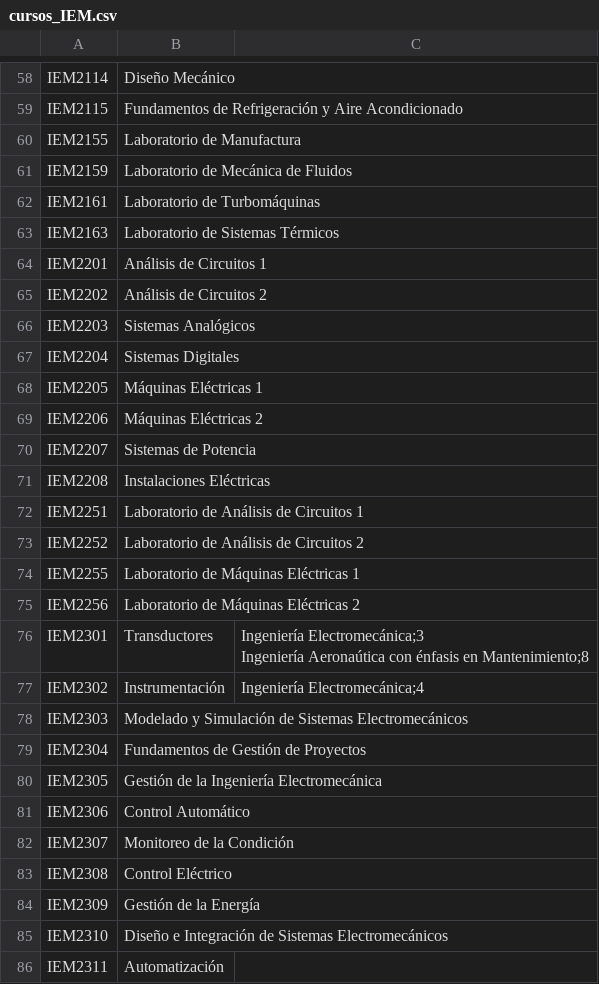
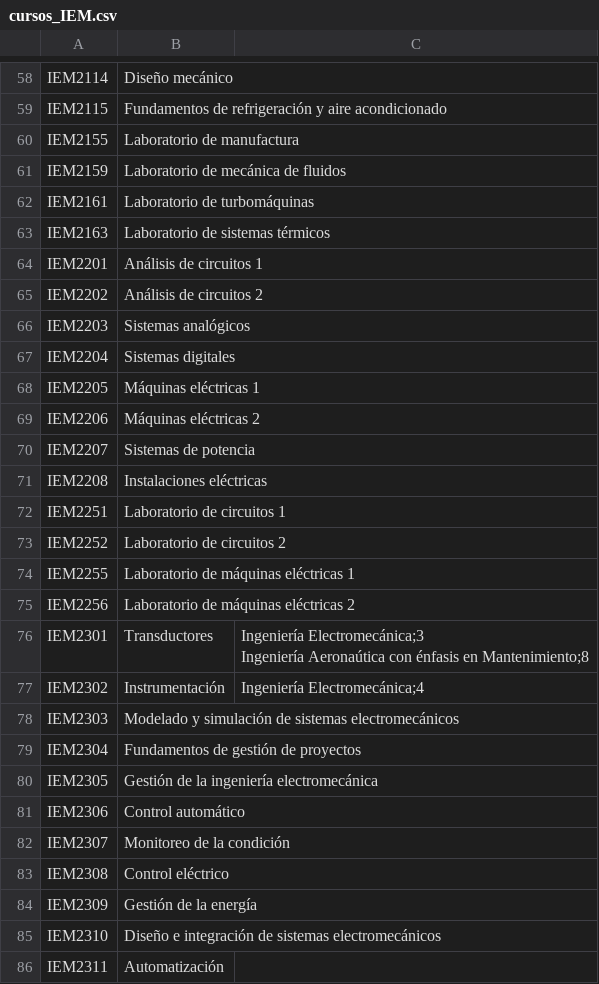
Before and after one commit to javilopsol/IEM_programas, a CSV file: cursos_IEM.csv, drawn as a sheet; only a part is shown, gaps mark what is left out; the diff covers the shown part only; the diff names each change by its address in the sheet, - before the commit and + after, or states it on an @@ line.

```diff
--- a/cursos_IEM.csv
+++ b/cursos_IEM.csv
-B58: Diseño Mecánico
+B58: Diseño mecánico
-B59: Fundamentos de Refrigeración y Aire Acondicionado
+B59: Fundamentos de refrigeración y aire acondicionado
-B60: Laboratorio de Manufactura
+B60: Laboratorio de manufactura
-B61: Laboratorio de Mecánica de Fluidos
+B61: Laboratorio de mecánica de fluidos
-B62: Laboratorio de Turbomáquinas
+B62: Laboratorio de turbomáquinas
-B63: Laboratorio de Sistemas Térmicos
+B63: Laboratorio de sistemas térmicos
-B64: Análisis de Circuitos 1
+B64: Análisis de circuitos 1
-B65: Análisis de Circuitos 2
+B65: Análisis de circuitos 2
-B66: Sistemas Analógicos
+B66: Sistemas analógicos
-B67: Sistemas Digitales
+B67: Sistemas digitales
-B68: Máquinas Eléctricas 1
+B68: Máquinas eléctricas 1
-B69: Máquinas Eléctricas 2
+B69: Máquinas eléctricas 2
-B70: Sistemas de Potencia
+B70: Sistemas de potencia
-B71: Instalaciones Eléctricas
+B71: Instalaciones eléctricas
-B72: Laboratorio de Análisis de Circuitos 1
+B72: Laboratorio de circuitos 1
-B73: Laboratorio de Análisis de Circuitos 2
+B73: Laboratorio de circuitos 2
-B74: Laboratorio de Máquinas Eléctricas 1
+B74: Laboratorio de máquinas eléctricas 1
-B75: Laboratorio de Máquinas Eléctricas 2
+B75: Laboratorio de máquinas eléctricas 2
-B78: Modelado y Simulación de Sistemas Electromecánicos
+B78: Modelado y simulación de sistemas electromecánicos
-B79: Fundamentos de Gestión de Proyectos
+B79: Fundamentos de gestión de proyectos
-B80: Gestión de la Ingeniería Electromecánica
+B80: Gestión de la ingeniería electromecánica
-B81: Control Automático
+B81: Control automático
-B82: Monitoreo de la Condición
+B82: Monitoreo de la condición
-B83: Control Eléctrico
+B83: Control eléctrico
-B84: Gestión de la Energía
+B84: Gestión de la energía
-B85: Diseño e Integración de Sistemas Electromecánicos
+B85: Diseño e integración de sistemas electromecánicos
```
Also changed, not shown: 44 edited cells elsewhere in this file, 8 other files.
